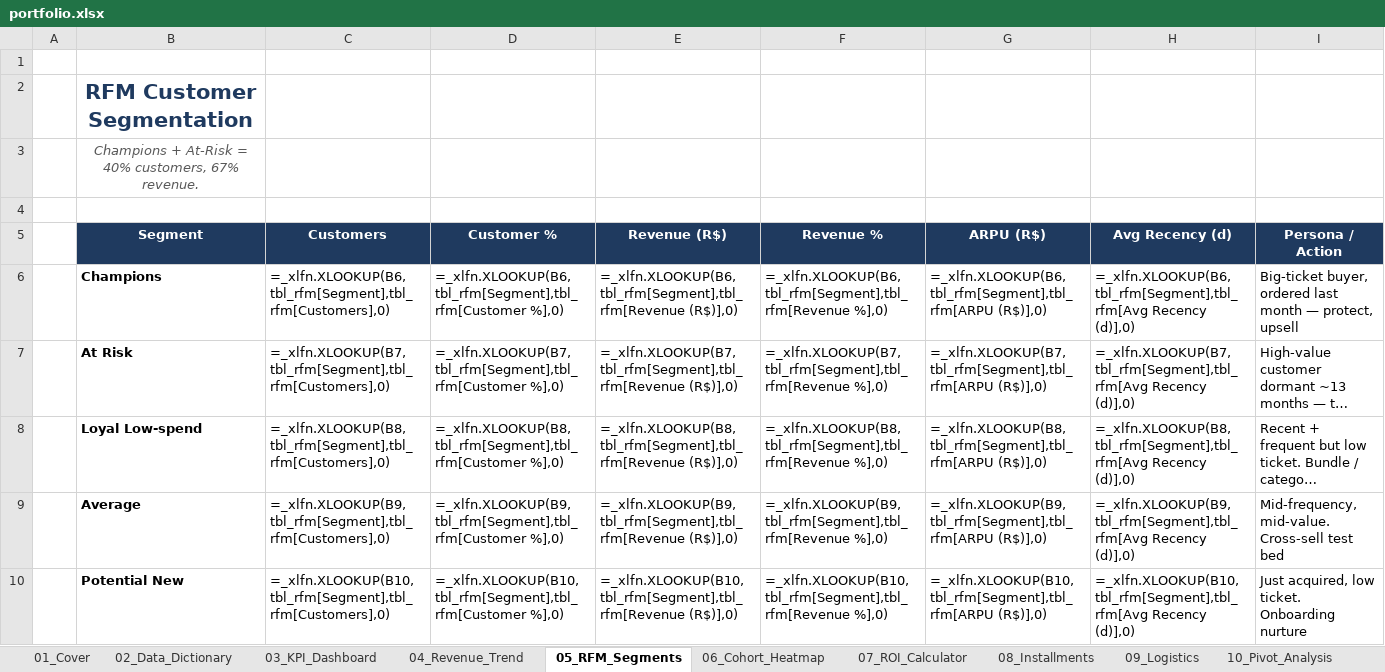
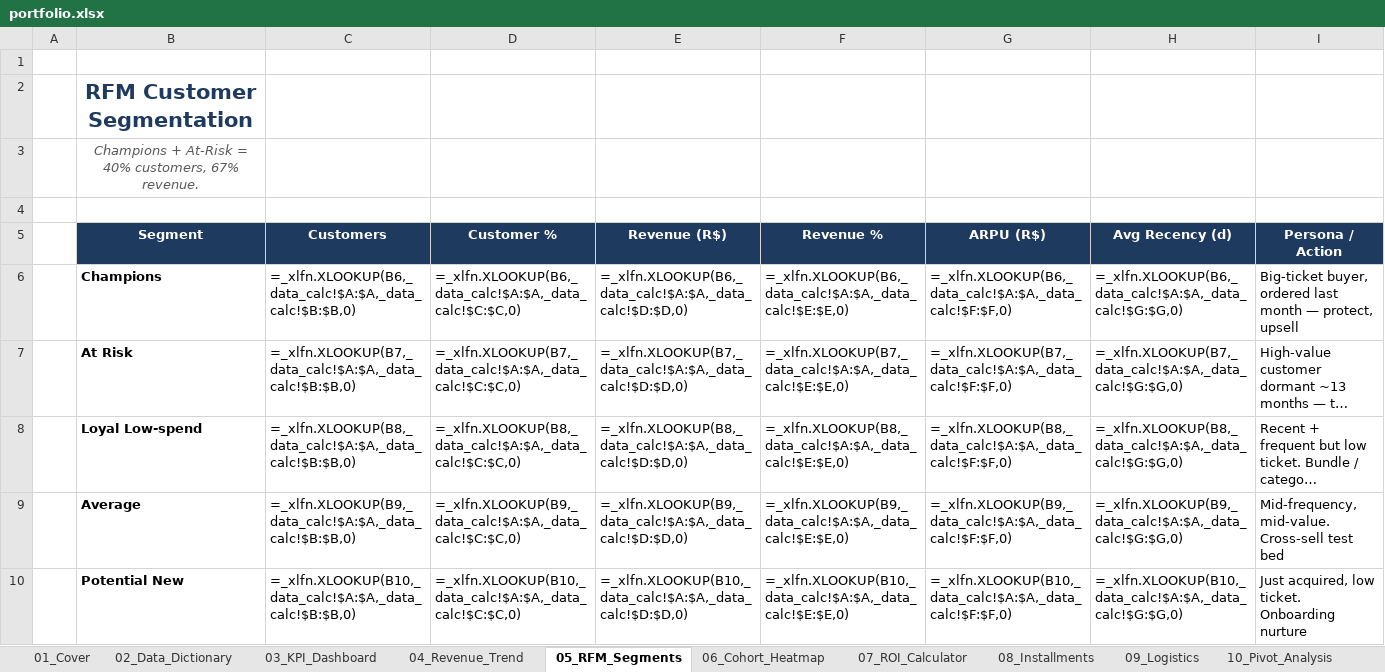
Before and after one commit to kengkeng44/olist-project, an Excel workbook: output/portfolio.xlsx, sheet 05_RFM_Segments, drawn as a sheet; only a part is shown; long unchanged cells end in …; values as stored, in another font and other column widths than the file's, no borders; formulas are shown in place of their values; charts and pictures and conditional formats and table styles not drawn; the diff covers the shown part only; the diff names each change by its address in the sheet, - before the commit and + after, or states it on an @@ line.

```diff
--- a/output/portfolio.xlsx (sheet 05_RFM_Segments)
+++ b/output/portfolio.xlsx (sheet 05_RFM_Segments)
-C6 (Customers): =_xlfn.XLOOKUP(B6,tbl_rfm[Segment],tbl_rfm[Customers],0)
+C6 (Customers): =_xlfn.XLOOKUP(B6,_data_calc!$A:$A,_data_calc!$B:$B,0)
-D6 (Customer %): =_xlfn.XLOOKUP(B6,tbl_rfm[Segment],tbl_rfm[Customer %],0)
+D6 (Customer %): =_xlfn.XLOOKUP(B6,_data_calc!$A:$A,_data_calc!$C:$C,0)
-E6 (Revenue (R$)): =_xlfn.XLOOKUP(B6,tbl_rfm[Segment],tbl_rfm[Revenue (R$)],0)
+E6 (Revenue (R$)): =_xlfn.XLOOKUP(B6,_data_calc!$A:$A,_data_calc!$D:$D,0)
-F6 (Revenue %): =_xlfn.XLOOKUP(B6,tbl_rfm[Segment],tbl_rfm[Revenue %],0)
+F6 (Revenue %): =_xlfn.XLOOKUP(B6,_data_calc!$A:$A,_data_calc!$E:$E,0)
-G6 (ARPU (R$)): =_xlfn.XLOOKUP(B6,tbl_rfm[Segment],tbl_rfm[ARPU (R$)],0)
+G6 (ARPU (R$)): =_xlfn.XLOOKUP(B6,_data_calc!$A:$A,_data_calc!$F:$F,0)
-H6 (Avg Recency (d)): =_xlfn.XLOOKUP(B6,tbl_rfm[Segment],tbl_rfm[Avg Recency (d)],0)
+H6 (Avg Recency (d)): =_xlfn.XLOOKUP(B6,_data_calc!$A:$A,_data_calc!$G:$G,0)
-C7 (Customers): =_xlfn.XLOOKUP(B7,tbl_rfm[Segment],tbl_rfm[Customers],0)
+C7 (Customers): =_xlfn.XLOOKUP(B7,_data_calc!$A:$A,_data_calc!$B:$B,0)
-D7 (Customer %): =_xlfn.XLOOKUP(B7,tbl_rfm[Segment],tbl_rfm[Customer %],0)
+D7 (Customer %): =_xlfn.XLOOKUP(B7,_data_calc!$A:$A,_data_calc!$C:$C,0)
-E7 (Revenue (R$)): =_xlfn.XLOOKUP(B7,tbl_rfm[Segment],tbl_rfm[Revenue (R$)],0)
+E7 (Revenue (R$)): =_xlfn.XLOOKUP(B7,_data_calc!$A:$A,_data_calc!$D:$D,0)
-F7 (Revenue %): =_xlfn.XLOOKUP(B7,tbl_rfm[Segment],tbl_rfm[Revenue %],0)
+F7 (Revenue %): =_xlfn.XLOOKUP(B7,_data_calc!$A:$A,_data_calc!$E:$E,0)
-G7 (ARPU (R$)): =_xlfn.XLOOKUP(B7,tbl_rfm[Segment],tbl_rfm[ARPU (R$)],0)
+G7 (ARPU (R$)): =_xlfn.XLOOKUP(B7,_data_calc!$A:$A,_data_calc!$F:$F,0)
-H7 (Avg Recency (d)): =_xlfn.XLOOKUP(B7,tbl_rfm[Segment],tbl_rfm[Avg Recency (d)],0)
+H7 (Avg Recency (d)): =_xlfn.XLOOKUP(B7,_data_calc!$A:$A,_data_calc!$G:$G,0)
-C8 (Customers): =_xlfn.XLOOKUP(B8,tbl_rfm[Segment],tbl_rfm[Customers],0)
+C8 (Customers): =_xlfn.XLOOKUP(B8,_data_calc!$A:$A,_data_calc!$B:$B,0)
-D8 (Customer %): =_xlfn.XLOOKUP(B8,tbl_rfm[Segment],tbl_rfm[Customer %],0)
+D8 (Customer %): =_xlfn.XLOOKUP(B8,_data_calc!$A:$A,_data_calc!$C:$C,0)
-E8 (Revenue (R$)): =_xlfn.XLOOKUP(B8,tbl_rfm[Segment],tbl_rfm[Revenue (R$)],0)
+E8 (Revenue (R$)): =_xlfn.XLOOKUP(B8,_data_calc!$A:$A,_data_calc!$D:$D,0)
-F8 (Revenue %): =_xlfn.XLOOKUP(B8,tbl_rfm[Segment],tbl_rfm[Revenue %],0)
+F8 (Revenue %): =_xlfn.XLOOKUP(B8,_data_calc!$A:$A,_data_calc!$E:$E,0)
-G8 (ARPU (R$)): =_xlfn.XLOOKUP(B8,tbl_rfm[Segment],tbl_rfm[ARPU (R$)],0)
+G8 (ARPU (R$)): =_xlfn.XLOOKUP(B8,_data_calc!$A:$A,_data_calc!$F:$F,0)
-H8 (Avg Recency (d)): =_xlfn.XLOOKUP(B8,tbl_rfm[Segment],tbl_rfm[Avg Recency (d)],0)
+H8 (Avg Recency (d)): =_xlfn.XLOOKUP(B8,_data_calc!$A:$A,_data_calc!$G:$G,0)
-C9 (Customers): =_xlfn.XLOOKUP(B9,tbl_rfm[Segment],tbl_rfm[Customers],0)
+C9 (Customers): =_xlfn.XLOOKUP(B9,_data_calc!$A:$A,_data_calc!$B:$B,0)
-D9 (Customer %): =_xlfn.XLOOKUP(B9,tbl_rfm[Segment],tbl_rfm[Customer %],0)
+D9 (Customer %): =_xlfn.XLOOKUP(B9,_data_calc!$A:$A,_data_calc!$C:$C,0)
-E9 (Revenue (R$)): =_xlfn.XLOOKUP(B9,tbl_rfm[Segment],tbl_rfm[Revenue (R$)],0)
+E9 (Revenue (R$)): =_xlfn.XLOOKUP(B9,_data_calc!$A:$A,_data_calc!$D:$D,0)
-F9 (Revenue %): =_xlfn.XLOOKUP(B9,tbl_rfm[Segment],tbl_rfm[Revenue %],0)
+F9 (Revenue %): =_xlfn.XLOOKUP(B9,_data_calc!$A:$A,_data_calc!$E:$E,0)
-G9 (ARPU (R$)): =_xlfn.XLOOKUP(B9,tbl_rfm[Segment],tbl_rfm[ARPU (R$)],0)
+G9 (ARPU (R$)): =_xlfn.XLOOKUP(B9,_data_calc!$A:$A,_data_calc!$F:$F,0)
-H9 (Avg Recency (d)): =_xlfn.XLOOKUP(B9,tbl_rfm[Segment],tbl_rfm[Avg Recency (d)],0)
+H9 (Avg Recency (d)): =_xlfn.XLOOKUP(B9,_data_calc!$A:$A,_data_calc!$G:$G,0)
-C10 (Customers): =_xlfn.XLOOKUP(B10,tbl_rfm[Segment],tbl_rfm[Customers],0)
+C10 (Customers): =_xlfn.XLOOKUP(B10,_data_calc!$A:$A,_data_calc!$B:$B,0)
-D10 (Customer %): =_xlfn.XLOOKUP(B10,tbl_rfm[Segment],tbl_rfm[Customer %],0)
+D10 (Customer %): =_xlfn.XLOOKUP(B10,_data_calc!$A:$A,_data_calc!$C:$C,0)
-E10 (Revenue (R$)): =_xlfn.XLOOKUP(B10,tbl_rfm[Segment],tbl_rfm[Revenue (R$)],0)
+E10 (Revenue (R$)): =_xlfn.XLOOKUP(B10,_data_calc!$A:$A,_data_calc!$D:$D,0)
-F10 (Revenue %): =_xlfn.XLOOKUP(B10,tbl_rfm[Segment],tbl_rfm[Revenue %],0)
+F10 (Revenue %): =_xlfn.XLOOKUP(B10,_data_calc!$A:$A,_data_calc!$E:$E,0)
-G10 (ARPU (R$)): =_xlfn.XLOOKUP(B10,tbl_rfm[Segment],tbl_rfm[ARPU (R$)],0)
+G10 (ARPU (R$)): =_xlfn.XLOOKUP(B10,_data_calc!$A:$A,_data_calc!$F:$F,0)
-H10 (Avg Recency (d)): =_xlfn.XLOOKUP(B10,tbl_rfm[Segment],tbl_rfm[Avg Recency (d)],0)
+H10 (Avg Recency (d)): =_xlfn.XLOOKUP(B10,_data_calc!$A:$A,_data_calc!$G:$G,0)
```
Also changed, not shown: 6 edited cells elsewhere in this sheet, sheet 09_Logistics, sheet 03_KPI_Dashboard, sheet 08_Installments, sheet 04_Revenue_Trend, sheet 07_ROI_Calculator, charts or pictures, 1 other file.
